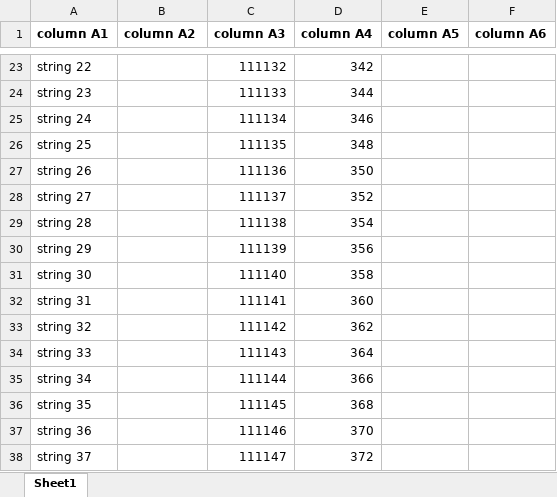
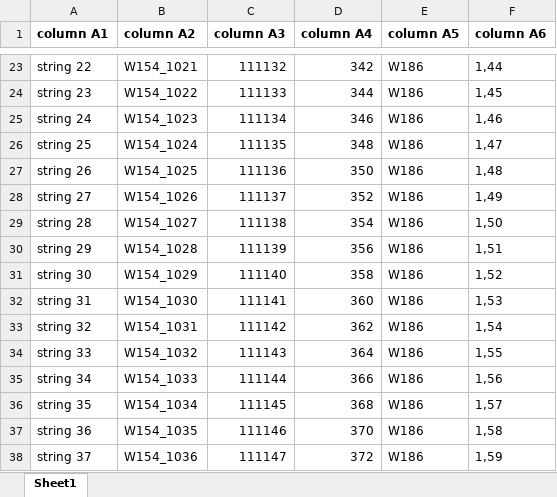
Before and after one commit to Phydon/data_science, an Excel workbook: input/input.xlsx, sheet Sheet1, drawn as a sheet; only a part is shown, gaps mark what is left out; values as stored, in another font and other column widths than the file's, no borders; the diff covers the shown part only; the diff names each change by its address in the sheet, - before the commit and + after, or states it on an @@ line.

Commit message:
set values from pattern to zero in different columns

```diff
--- a/input/input.xlsx (sheet Sheet1)
+++ b/input/input.xlsx (sheet Sheet1)
-B23 (column A2): (empty)
+B23 (column A2): W154_1021
-E23:E38 (column A5): (empty)
+E23:E38 (column A5): W186
-F23 (column A6): (empty)
+F23 (column A6): 1,44
-B24 (column A2): (empty)
+B24 (column A2): W154_1022
-F24 (column A6): (empty)
+F24 (column A6): 1,45
-B25 (column A2): (empty)
+B25 (column A2): W154_1023
-F25 (column A6): (empty)
+F25 (column A6): 1,46
-B26 (column A2): (empty)
+B26 (column A2): W154_1024
-F26 (column A6): (empty)
+F26 (column A6): 1,47
-B27 (column A2): (empty)
+B27 (column A2): W154_1025
-F27 (column A6): (empty)
+F27 (column A6): 1,48
-B28 (column A2): (empty)
+B28 (column A2): W154_1026
-F28 (column A6): (empty)
+F28 (column A6): 1,49
-B29 (column A2): (empty)
+B29 (column A2): W154_1027
-F29 (column A6): (empty)
+F29 (column A6): 1,50
-B30 (column A2): (empty)
+B30 (column A2): W154_1028
-F30 (column A6): (empty)
+F30 (column A6): 1,51
-B31 (column A2): (empty)
+B31 (column A2): W154_1029
-F31 (column A6): (empty)
+F31 (column A6): 1,52
-B32 (column A2): (empty)
+B32 (column A2): W154_1030
-F32 (column A6): (empty)
+F32 (column A6): 1,53
-B33 (column A2): (empty)
+B33 (column A2): W154_1031
-F33 (column A6): (empty)
+F33 (column A6): 1,54
-B34 (column A2): (empty)
+B34 (column A2): W154_1032
-F34 (column A6): (empty)
+F34 (column A6): 1,55
-B35 (column A2): (empty)
+B35 (column A2): W154_1033
-F35 (column A6): (empty)
+F35 (column A6): 1,56
-B36 (column A2): (empty)
+B36 (column A2): W154_1034
-F36 (column A6): (empty)
+F36 (column A6): 1,57
-B37 (column A2): (empty)
+B37 (column A2): W154_1035
-F37 (column A6): (empty)
+F37 (column A6): 1,58
-B38 (column A2): (empty)
+B38 (column A2): W154_1036
-F38 (column A6): (empty)
+F38 (column A6): 1,59
```
Also changed, not shown: 1246 edited cells elsewhere in this sheet, 3 other files.
